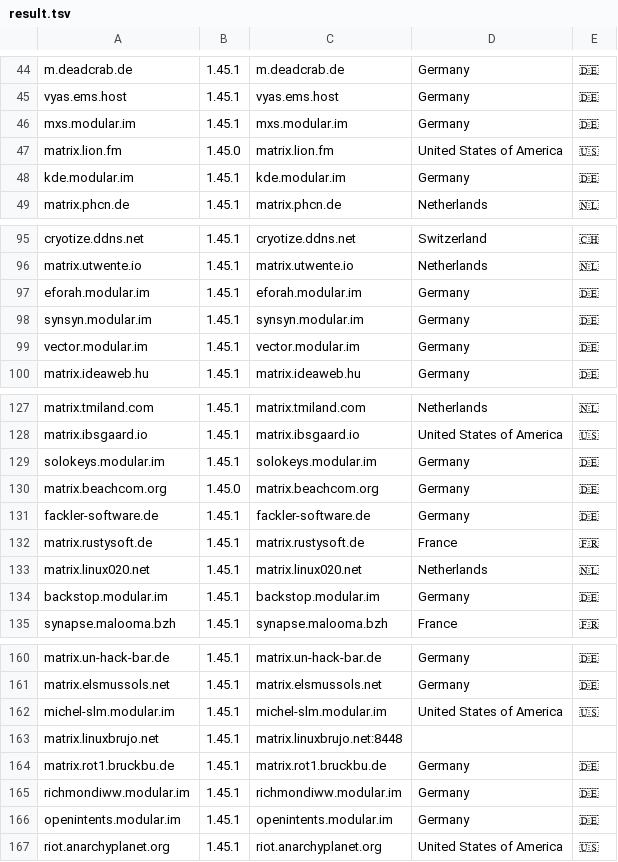
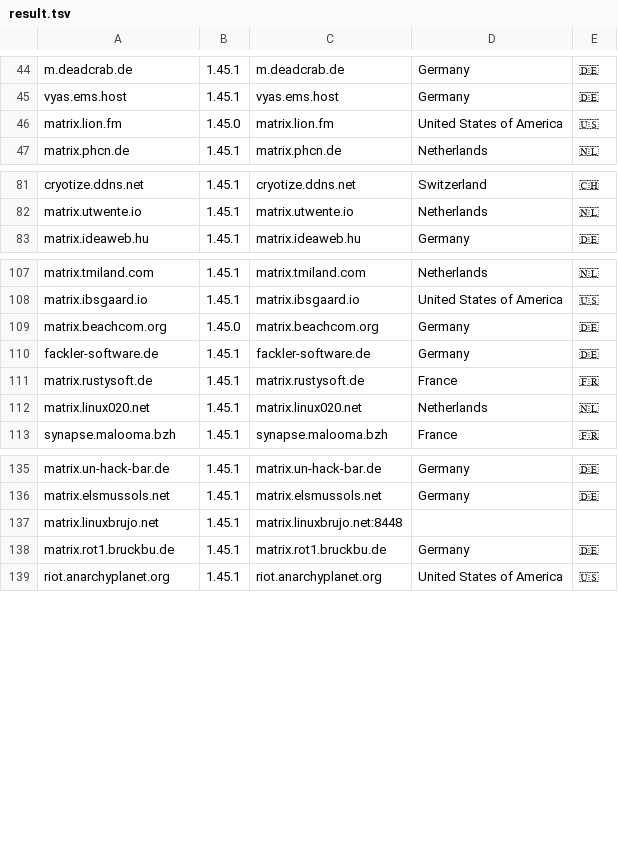
Before and after one commit to tatsumoto-ren/matrix, a TSV file: res/result.tsv, drawn as a sheet; only a part is shown, gaps mark what is left out; the diff covers the shown part only.

Commit message:
filter modular

```diff
--- a/res/result.tsv
+++ b/res/result.tsv
@@ -45,5 +45,3 @@ m.deadcrab.de	1.45.1	m.deadcrab.de	Germany	🇩🇪
 vyas.ems.host	1.45.1	vyas.ems.host	Germany	🇩🇪
-mxs.modular.im	1.45.1	mxs.modular.im	Germany	🇩🇪
 matrix.lion.fm	1.45.0	matrix.lion.fm	United States of America	🇺🇸
-kde.modular.im	1.45.1	kde.modular.im	Germany	🇩🇪
 matrix.phcn.de	1.45.1	matrix.phcn.de	Netherlands	🇳🇱
@@ -96,5 +82,2 @@ cryotize.ddns.net	1.45.1	cryotize.ddns.net	Switzerland	🇨🇭
 matrix.utwente.io	1.45.1	matrix.utwente.io	Netherlands	🇳🇱
-eforah.modular.im	1.45.1	eforah.modular.im	Germany	🇩🇪
-synsyn.modular.im	1.45.1	synsyn.modular.im	Germany	🇩🇪
-vector.modular.im	1.45.1	vector.modular.im	Germany	🇩🇪
 matrix.ideaweb.hu	1.45.1	matrix.ideaweb.hu	Germany	🇩🇪
@@ -128,3 +108,2 @@ matrix.tmiland.com	1.45.1	matrix.tmiland.com	Netherlands	🇳🇱
 matrix.ibsgaard.io	1.45.1	matrix.ibsgaard.io	United States of America	🇺🇸
-solokeys.modular.im	1.45.1	solokeys.modular.im	Germany	🇩🇪
 matrix.beachcom.org	1.45.0	matrix.beachcom.org	Germany	🇩🇪
@@ -133,3 +112,2 @@ matrix.rustysoft.de	1.45.1	matrix.rustysoft.de	France	🇫🇷
 matrix.linux020.net	1.45.1	matrix.linux020.net	Netherlands	🇳🇱
-backstop.modular.im	1.45.1	backstop.modular.im	Germany	🇩🇪
 synapse.malooma.bzh	1.45.1	synapse.malooma.bzh	France	🇫🇷
@@ -161,7 +136,4 @@ matrix.un-hack-bar.de	1.45.1	matrix.un-hack-bar.de	Germany	🇩🇪
 matrix.elsmussols.net	1.45.1	matrix.elsmussols.net	Germany	🇩🇪
-michel-slm.modular.im	1.45.1	michel-slm.modular.im	United States of America	🇺🇸
 matrix.linuxbrujo.net	1.45.1	matrix.linuxbrujo.net:8448		
 matrix.rot1.bruckbu.de	1.45.1	matrix.rot1.bruckbu.de	Germany	🇩🇪
-richmondiww.modular.im	1.45.1	richmondiww.modular.im	Germany	🇩🇪
-openintents.modular.im	1.45.1	openintents.modular.im	Germany	🇩🇪
 riot.anarchyplanet.org	1.45.1	riot.anarchyplanet.org	United States of America	🇺🇸
```
Also changed, not shown: 20 removed rows elsewhere in this file, 4 other files.
